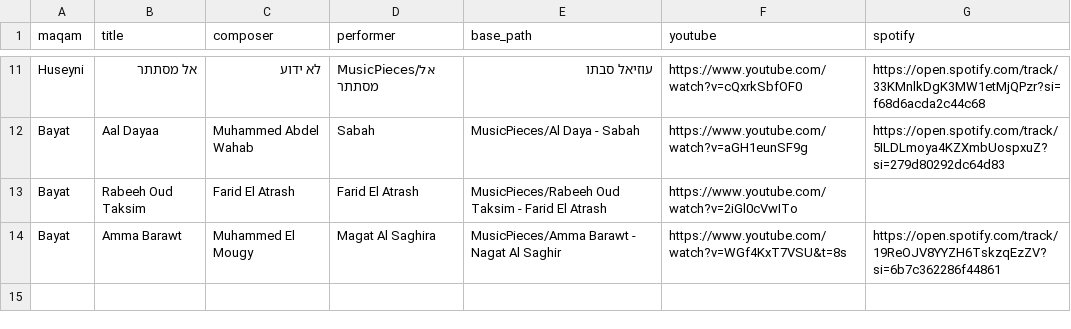
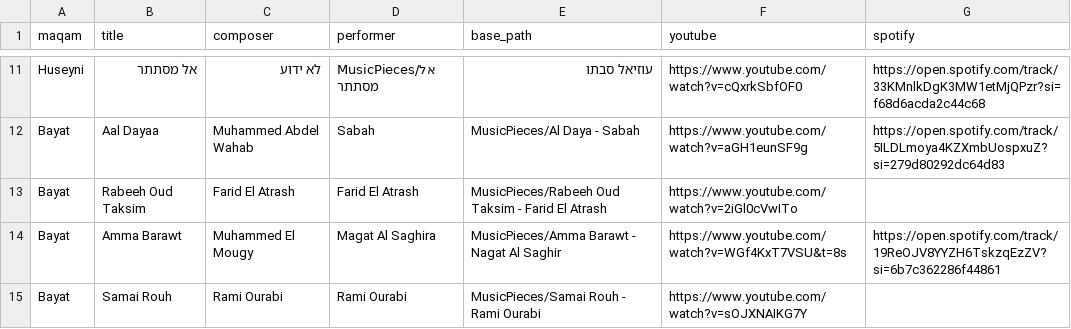
Before and after one commit to KaplanShmulik/Maqam-based-Play-List, a CSV file: pieces.csv, drawn as a sheet; only a part is shown, gaps mark what is left out.

Commit message:
Samai Rouh

```diff
--- a/pieces.csv
+++ b/pieces.csv
@@ -14 +14,2 @@ Bayat,Rabeeh Oud Taksim,Farid El Atrash,Farid El Atrash,MusicPieces/Rabeeh Oud T
 Bayat,Amma Barawt,Muhammed El Mougy,Magat Al Saghira,MusicPieces/Amma Barawt - Nagat Al Saghir,https://www.youtube.com/watch?v=WGf4KxT7VSU&t=8s,https://open.spotify.com/track/19ReOJV8YYZH6TskzqEzZV?si=6b7c362286f44861
+Bayat,Samai Rouh,Rami Ourabi,Rami Ourabi,MusicPieces/Samai Rouh - Rami Ourabi,https://www.youtube.com/watch?v=sOJXNAIKG7Y,
```
Also changed, not shown: 1 other file.
